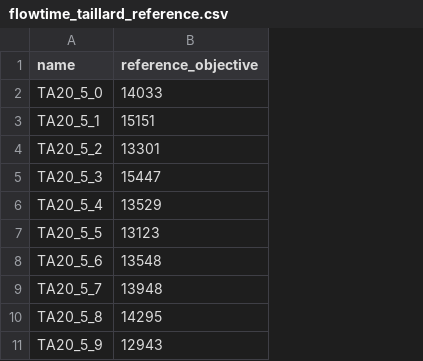
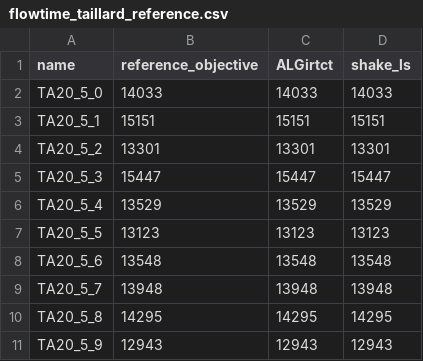
Before and after one commit to librallu/dogs-pfsp, a CSV file: experiments/flowtime_taillard_reference.csv, drawn as a sheet; only a part is shown; the diff names each change by its address in the sheet, - before the commit and + after, or states it on an @@ line.

Commit message:
update experiment files + external results

```diff
--- a/experiments/flowtime_taillard_reference.csv
+++ b/experiments/flowtime_taillard_reference.csv
+column C (ALGirtct), rows 2-11: 14033 | 15151 | 13301 | 15447 | 13529 | 13123 | 13548 | 13948 | 14295 | 12943
+column D (shake_ls), rows 2-11: 14033 | 15151 | 13301 | 15447 | 13529 | 13123 | 13548 | 13948 | 14295 | 12943
```
Also changed, not shown: 2 other files.
